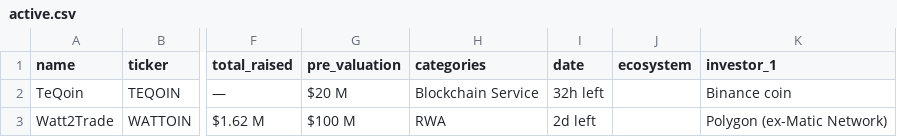
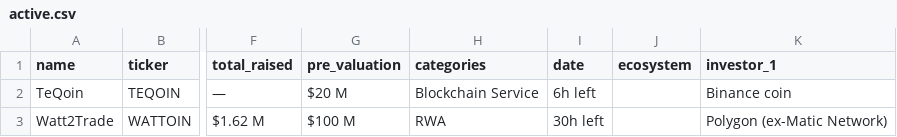
Before and after one commit to rfrm-dao/ICO-IDO-Dashboard, a CSV file: active.csv, drawn as a sheet; only a part is shown, gaps mark what is left out; the diff covers the shown part only; the diff names each change by its address in the sheet, - before the commit and + after, or states it on an @@ line.

```diff
--- a/active.csv
+++ b/active.csv
-I2 (date): 32h left
+I2 (date): 6h left
-I3 (date): 2d left
+I3 (date): 30h left
```
Also changed, not shown: 2 added rows and 4 edited cells elsewhere in this file, upcoming.csv.
